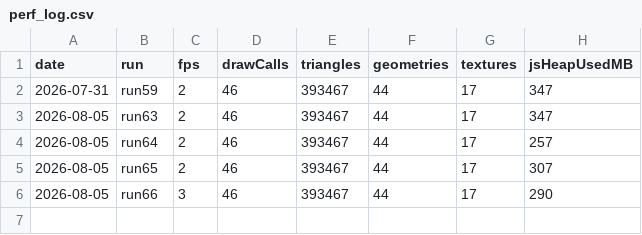
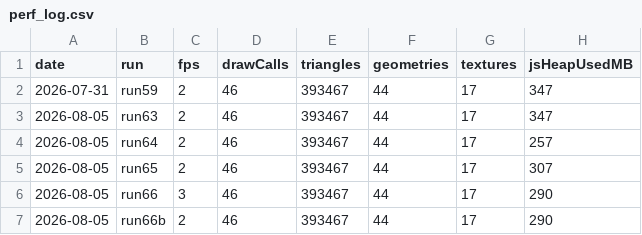
Before and after one commit to umitalgan061-sudo/aapw, a CSV file: perf_log.csv, drawn as a sheet.

```diff
--- a/perf_log.csv
+++ b/perf_log.csv
@@ -6 +6,2 @@ date,run,fps,drawCalls,triangles,geometries,textures,jsHeapUsedMB
 2026-08-05,run66,3,46,393467,44,17,290
+2026-08-05,run66b,2,46,393467,44,17,290
```
Also changed, not shown: 8 other files.
